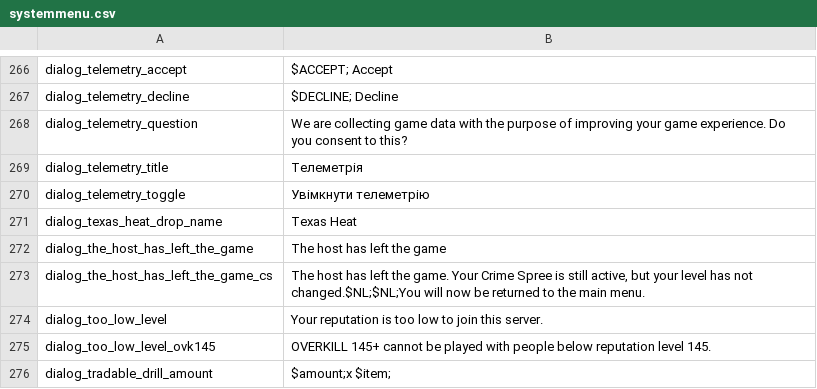
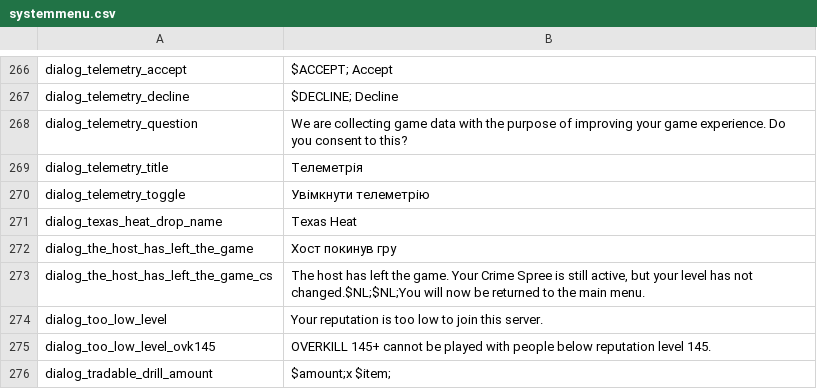
Before and after one commit to Parapando/Payday-2-UA, a CSV file: Crowdin/translated/systemmenu.csv, drawn as a sheet; only a part is shown, gaps mark what is left out.

Commit message:
New translations systemmenu.csv (Multilingual)

```diff
--- a/Crowdin/translated/systemmenu.csv
+++ b/Crowdin/translated/systemmenu.csv
@@ -271,3 +271,3 @@
 "dialog_texas_heat_drop_name","Texas Heat"
-"dialog_the_host_has_left_the_game","The host has left the game"
+"dialog_the_host_has_left_the_game","Хост покинув гру"
 "dialog_the_host_has_left_the_game_cs","The host has left the game. Your Crime Spree is still active, but your level has not changed.$NL;$NL;You will now be returned to the main menu."
```
